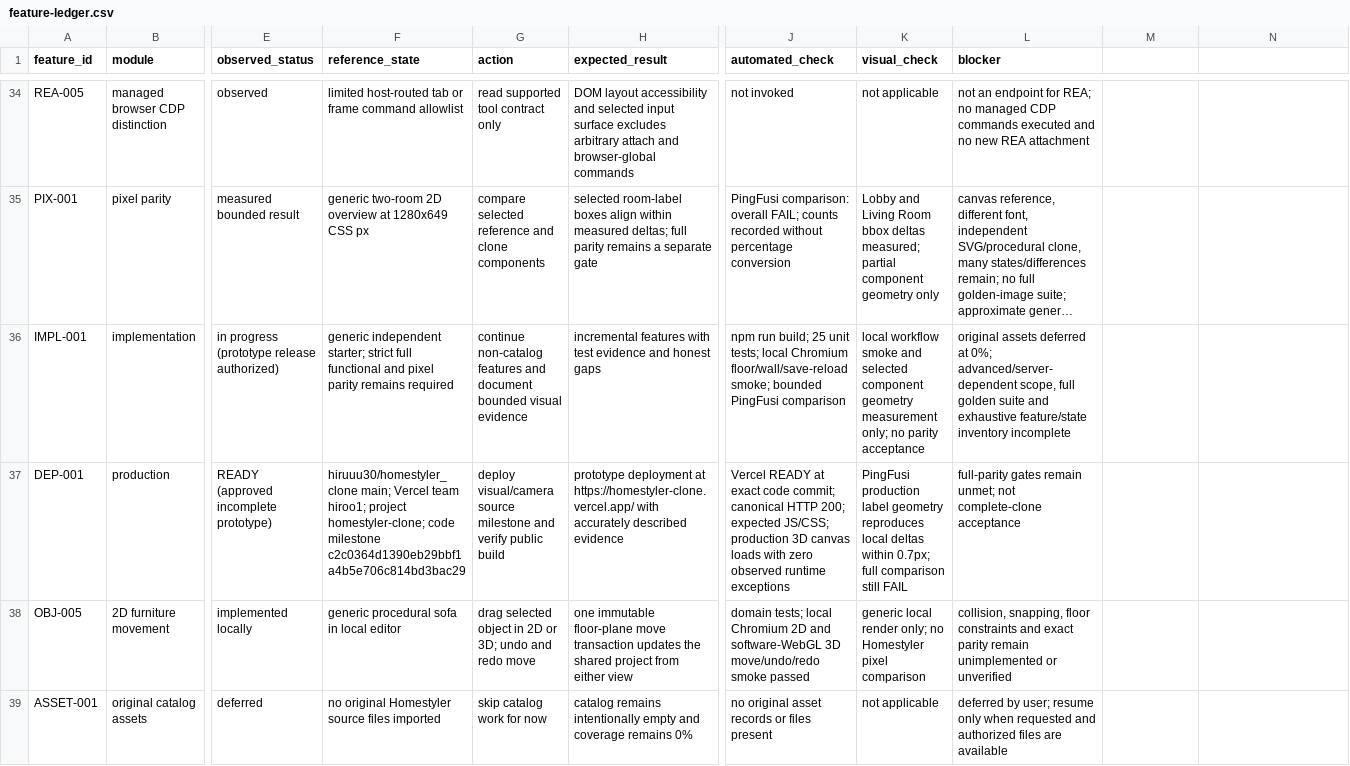
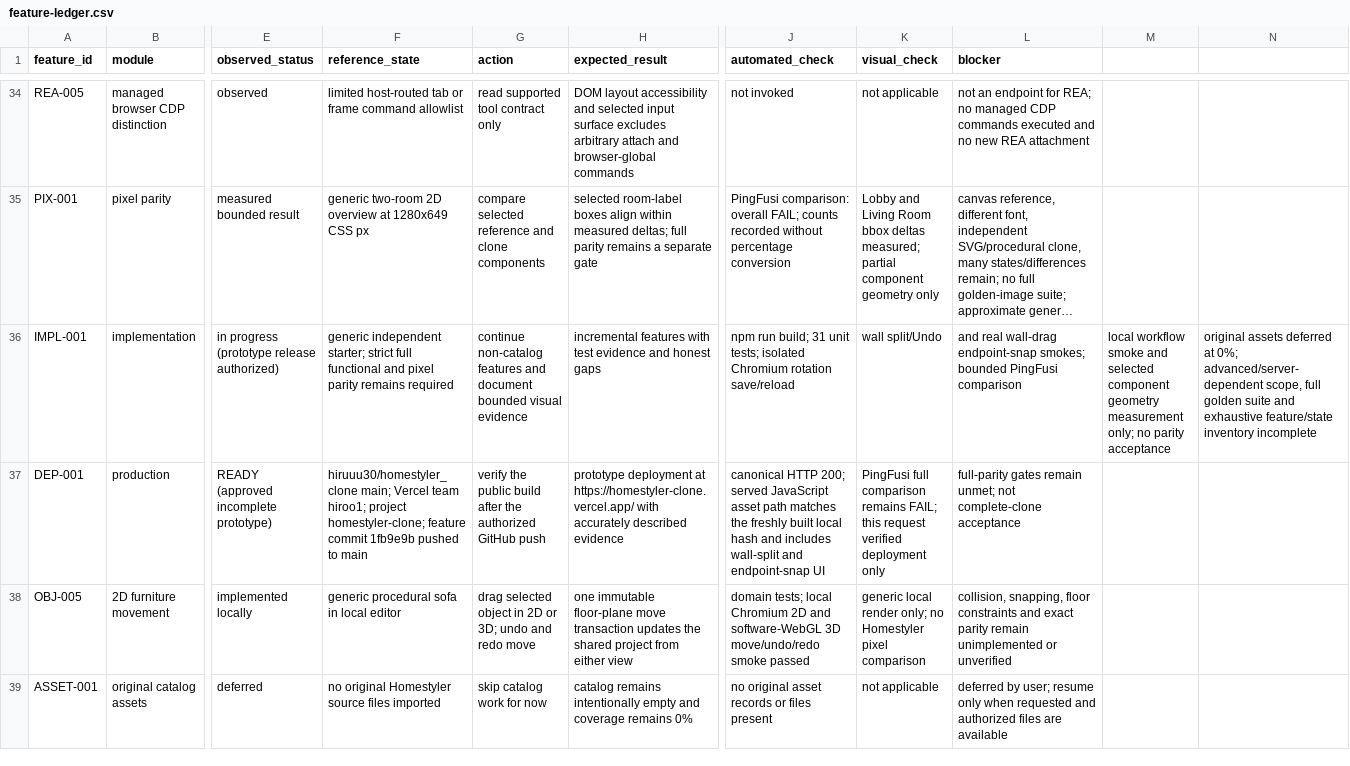
Before and after one commit to hiruuu30/homestyler_clone, a CSV file: docs/feature-ledger.csv, drawn as a sheet; only a part is shown, gaps mark what is left out; long unchanged cells end in …; the diff names each change by its address in the sheet, - before the commit and + after, or states it on an @@ line.

Commit message:
Record latest clone implementation evidence

```diff
--- a/docs/feature-ledger.csv
+++ b/docs/feature-ledger.csv
-J36 (automated_check): …run build; 25 unit tests; local Chromium floor/wall/save-reload smoke; bounded PingFusi comparison
+J36 (automated_check): …run build; 31 unit tests; isolated Chromium rotation save/reload
-K36 (visual_check): local workflow smoke and selected component geometry measurement only; no parity acceptance
+K36 (visual_check): wall split/Undo
-L36 (blocker): original assets deferred at 0%; advanced/server-dependent scope, full golden suite and exhaustive feature/state inventory incomplete
+L36 (blocker): and real wall-drag endpoint-snap smokes; bounded PingFusi comparison
-M36: (empty)
+M36: local workflow smoke and selected component geometry measurement only; no parity acceptance
-N36: (empty)
+N36: original assets deferred at 0%; advanced/server-dependent scope, full golden suite and exhaustive feature/state inventory incomplete
-F37 (reference_state): …project homestyler-clone; code milestone c2c0364d1390eb29bbf1a4b5e706c814bd3bac29
+F37 (reference_state): …project homestyler-clone; feature commit 1fb9e9b pushed to main
-G37 (action): deploy visual/camera source milestone and verify public build
+G37 (action): verify the public build after the authorized GitHub push
-J37 (automated_check): Vercel READY at exact code commit; canonical HTTP 200; expected JS/CSS; production 3D canvas loads with zero observed runtime exceptions
+J37 (automated_check): canonical HTTP 200; served JavaScript asset path matches the freshly built local hash and includes wall-split and endpoint-snap UI
-K37 (visual_check): PingFusi production label geometry reproduces local deltas within 0.7px; full comparison still FAIL
+K37 (visual_check): PingFusi full comparison remains FAIL; this request verified deployment only
```
Also changed, not shown: 1 other file.
